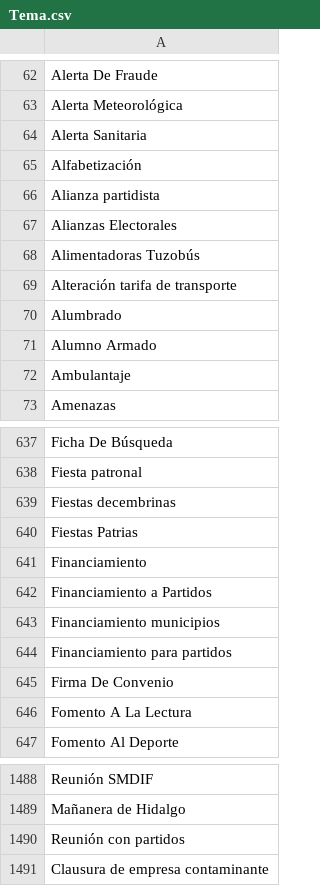
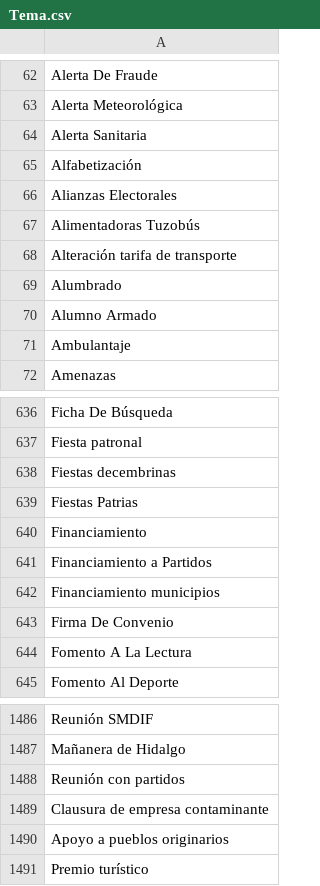
Before and after one commit to thelonious9/radio, a CSV file: Tema.csv, drawn as a sheet; only a part is shown, gaps mark what is left out; removed rows and columns are numbered as before the commit, all else as after; the diff names each change by its address in the sheet, - before the commit and + after, or states it on an @@ line.

Commit message:
actualización de temas

```diff
--- a/Tema.csv
+++ b/Tema.csv
-row 66: Alianza partidista
-row 644: Financiamiento para partidos
+row 1490: Apoyo a pueblos originarios
+row 1491: Premio turístico
```
